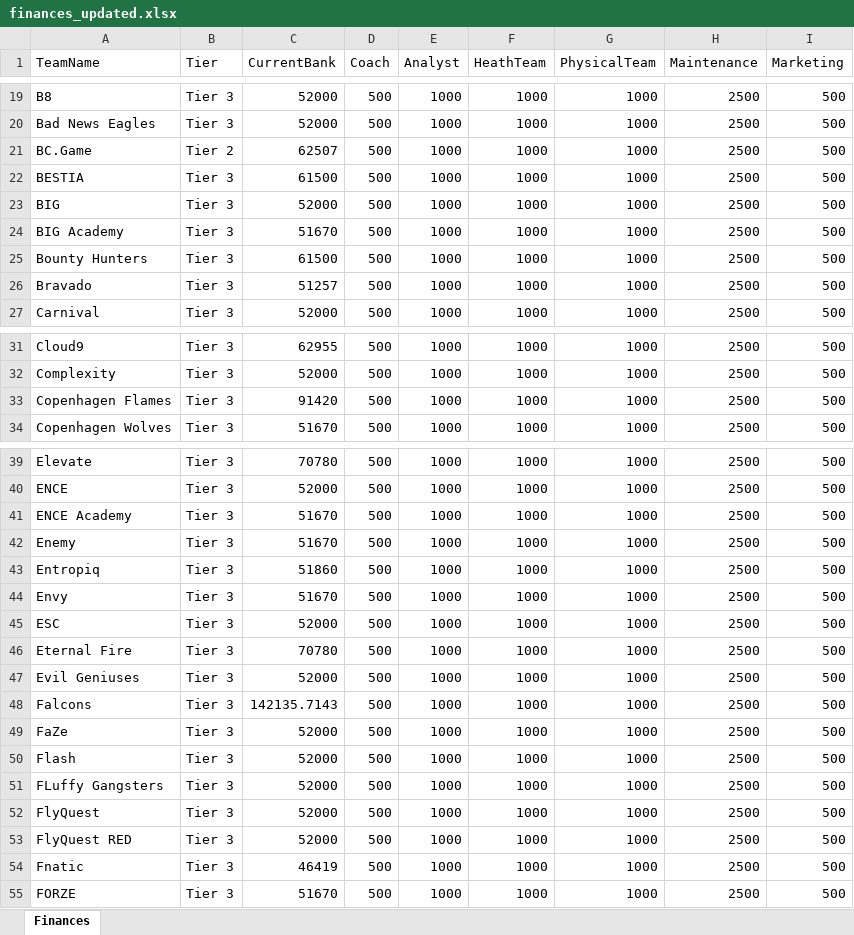
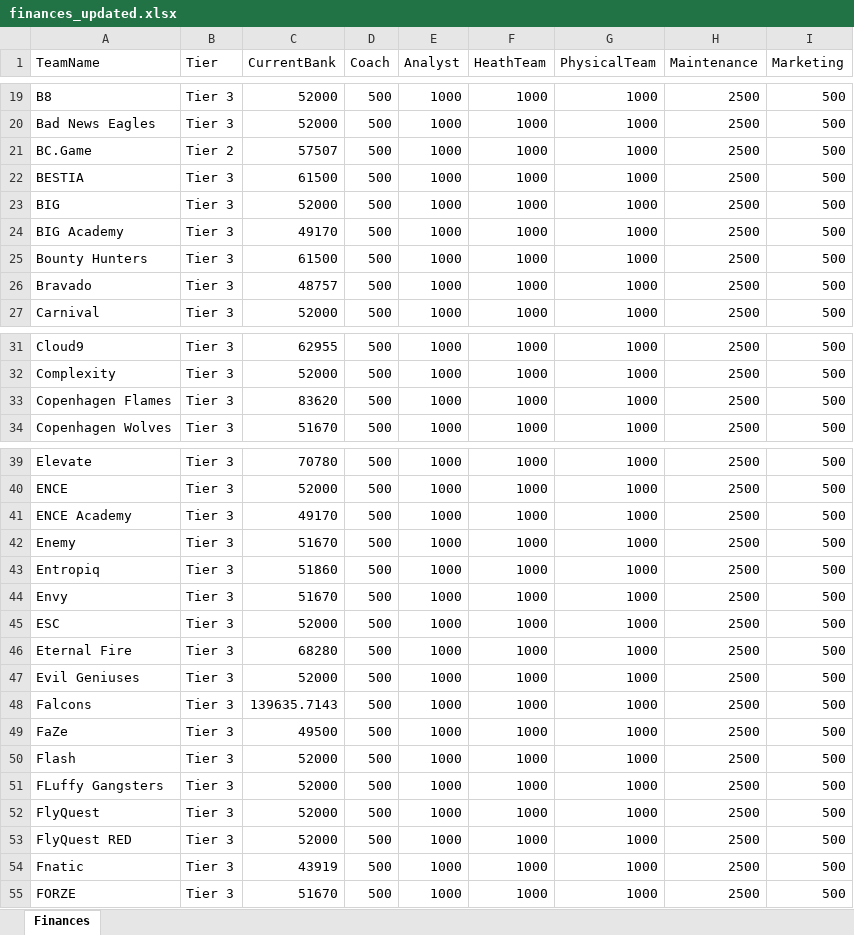
Before and after one commit to ravengone/ck-tools, an Excel workbook: file/finances_updated.xlsx, sheet Finances, drawn as a sheet; only a part is shown, gaps mark what is left out; values as stored, in another font and other column widths than the file's, no borders; the diff covers the shown part only; the diff names each change by its address in the sheet, - before the commit and + after, or states it on an @@ line.

```diff
--- a/file/finances_updated.xlsx (sheet Finances)
+++ b/file/finances_updated.xlsx (sheet Finances)
-C21 (CurrentBank): 62507
+C21 (CurrentBank): 57507
-C24 (CurrentBank): 51670
+C24 (CurrentBank): 49170
-C26 (CurrentBank): 51257
+C26 (CurrentBank): 48757
-C33 (CurrentBank): 91420
+C33 (CurrentBank): 83620
-C41 (CurrentBank): 51670
+C41 (CurrentBank): 49170
-C46 (CurrentBank): 70780
+C46 (CurrentBank): 68280
-C48 (CurrentBank): 142135.7143
+C48 (CurrentBank): 139635.7143
-C49 (CurrentBank): 52000
+C49 (CurrentBank): 49500
-C54 (CurrentBank): 46419
+C54 (CurrentBank): 43919
```
Also changed, not shown: 22 edited cells elsewhere in this sheet, file/history_updated.xlsx, 1 other file.
